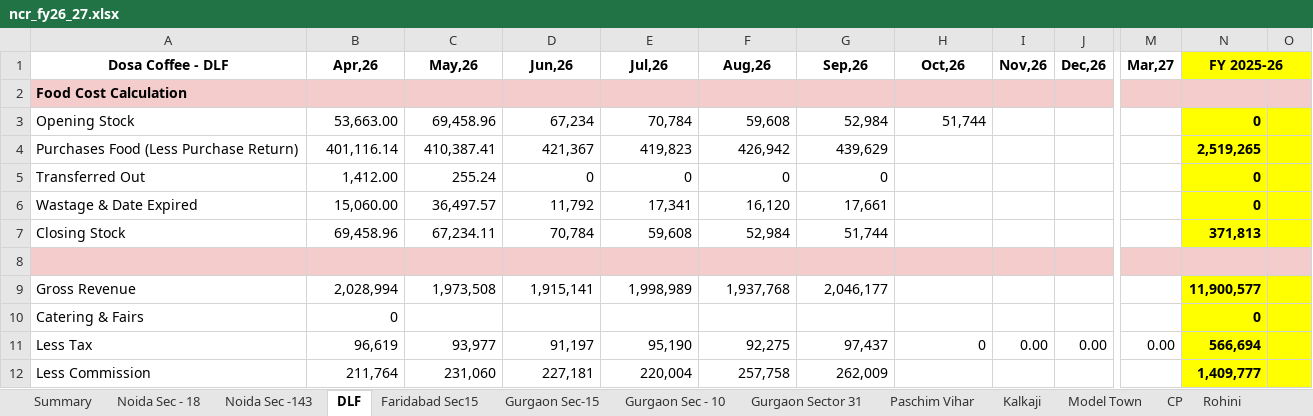
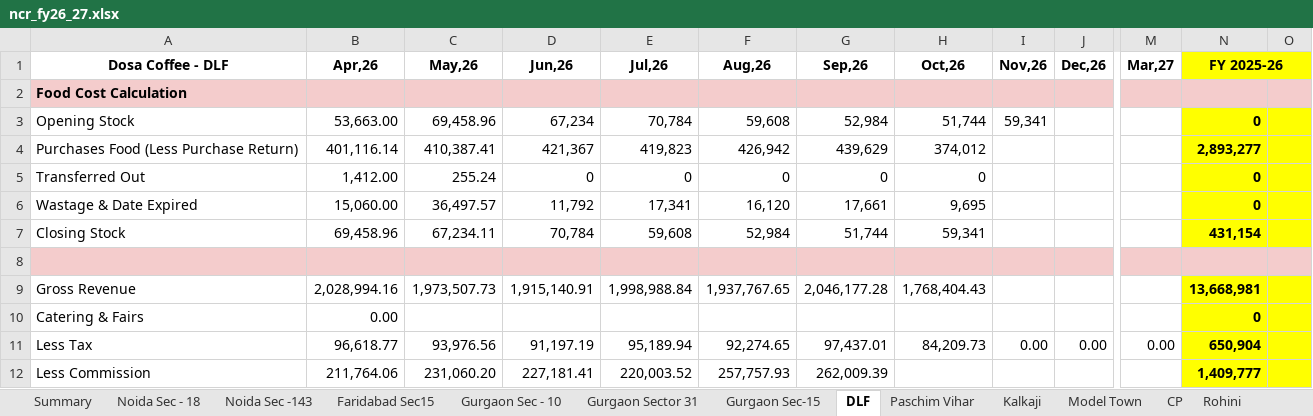
Before and after one commit to sdalmia/dosa-report-app, an Excel workbook: data/finance/grand_economics/ncr_fy26_27.xlsx, sheet DLF, drawn as a sheet; only a part is shown, gaps mark what is left out; values as stored, in another font and other column widths than the file's, no borders; charts and pictures not drawn; the diff covers the shown part only; the diff names each change by its address in the sheet, - before the commit and + after, or states it on an @@ line.

```diff
--- a/data/finance/grand_economics/ncr_fy26_27.xlsx (sheet DLF)
+++ b/data/finance/grand_economics/ncr_fy26_27.xlsx (sheet DLF)
@@ sheet tab order changed: Summary | Noida Sec - 18 | Noida Sec -143 | Faridabad Sec15 | Gurgaon Sec - 10 | Gurgaon Sector 31 | Gurgaon Sec-15 | DLF | Paschim Vihar | Kalkaji | Model Town | CP | Rohini @@
-I3 (Nov,26): (empty)
+I3 (Nov,26): 59,341
-H4 (Oct,26): (empty)
+H4 (Oct,26): 374,012
-N4 (FY 2025-26): 2,519,265
+N4 (FY 2025-26): 2,893,277
-H5 (Oct,26): (empty)
+H5 (Oct,26): 0
-H6 (Oct,26): (empty)
+H6 (Oct,26): 9,695
-H7 (Oct,26): (empty)
+H7 (Oct,26): 59,341
-N7 (FY 2025-26): 371,813
+N7 (FY 2025-26): 431,154
-B9 (Apr,26): 2,028,994
+B9 (Apr,26): 2,028,994.16
-C9 (May,26): 1,973,508
+C9 (May,26): 1,973,507.73
-D9 (Jun,26): 1,915,141
+D9 (Jun,26): 1,915,140.91
-E9 (Jul,26): 1,998,989
+E9 (Jul,26): 1,998,988.84
-F9 (Aug,26): 1,937,768
+F9 (Aug,26): 1,937,767.65
-G9 (Sep,26): 2,046,177
+G9 (Sep,26): 2,046,177.28
-H9 (Oct,26): (empty)
+H9 (Oct,26): 1,768,404.43
-N9 (FY 2025-26): 11,900,577
+N9 (FY 2025-26): 13,668,981
-B10 (Apr,26): 0
+B10 (Apr,26): 0.00
-B11 (Apr,26): 96,619
+B11 (Apr,26): 96,618.77
-C11 (May,26): 93,977
+C11 (May,26): 93,976.56
-D11 (Jun,26): 91,197
+D11 (Jun,26): 91,197.19
-E11 (Jul,26): 95,190
+E11 (Jul,26): 95,189.94
-F11 (Aug,26): 92,275
+F11 (Aug,26): 92,274.65
-G11 (Sep,26): 97,437
+G11 (Sep,26): 97,437.01
-H11 (Oct,26): 0
+H11 (Oct,26): 84,209.73
-N11 (FY 2025-26): 566,694
+N11 (FY 2025-26): 650,904
-B12 (Apr,26): 211,764
+B12 (Apr,26): 211,764.06
-C12 (May,26): 231,060
+C12 (May,26): 231,060.20
-D12 (Jun,26): 227,181
+D12 (Jun,26): 227,181.41
-E12 (Jul,26): 220,004
+E12 (Jul,26): 220,003.52
-F12 (Aug,26): 257,758
+F12 (Aug,26): 257,757.93
-G12 (Sep,26): 262,009
+G12 (Sep,26): 262,009.39
```
Also changed, not shown: 30 edited cells elsewhere in this sheet, sheet Misc Exp, sheet Summary, sheet HO, sheet Gurgaon Sector 31, sheet Noida Sec -143, sheet Noida Sec - 18, 12 more sheets, formulas that keep their value, data/finance/grand_economics/kolkata_fy26_27.xlsx, 5 other files.
